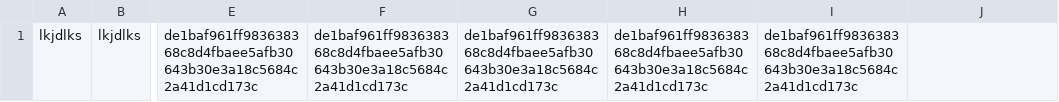
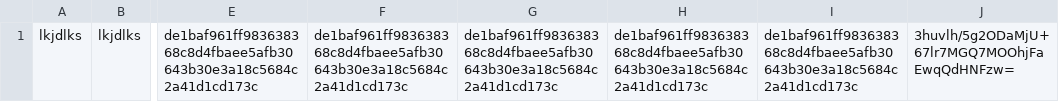
Before and after one commit to jchartrand/dcc-hash-registry, a CSV file: 1.csv, drawn as a sheet; only a part is shown, gaps mark what is left out; the diff names each change by its address in the sheet, - before the commit and + after, or states it on an @@ line.

Commit message:
add hash to registry

```diff
--- a/1.csv
+++ b/1.csv
-J1: (empty)
+J1: 3huvlh/5g2ODaMjU+67lr7MGQ7MOOhjFaEwqQdHNFzw=
```
